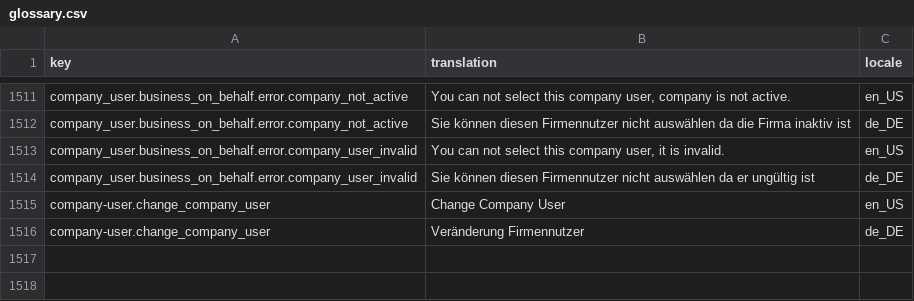
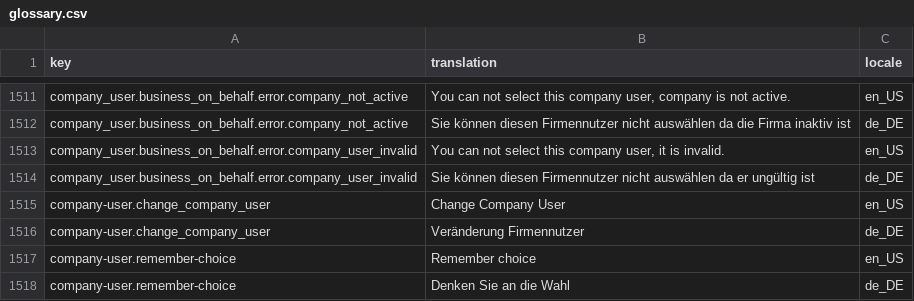
Before and after one commit to spryker-shop/b2b-demo-shop, a CSV file: data/import/glossary.csv, drawn as a sheet; only a part is shown, gaps mark what is left out.

```diff
--- a/data/import/glossary.csv
+++ b/data/import/glossary.csv
@@ -1516 +1516,3 @@ company-user.change_company_user,Change Company User,en_US
 company-user.change_company_user,Veränderung Firmennutzer,de_DE
+company-user.remember-choice,Remember choice,en_US
+company-user.remember-choice,Denken Sie an die Wahl,de_DE
```
Also changed, not shown: 1 other file.
